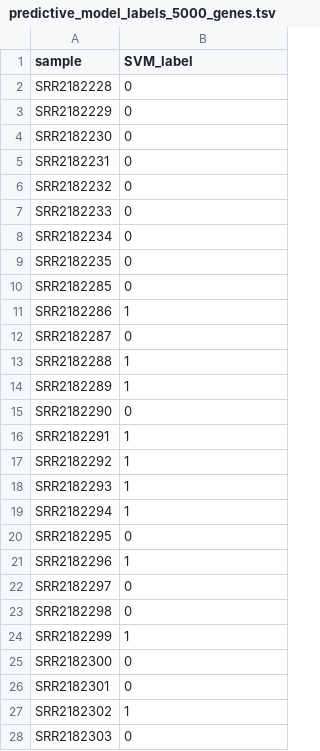
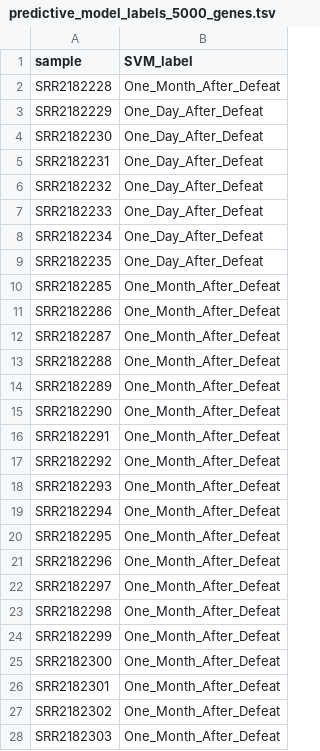
Before and after one commit to ethankrol/BioinformaticsProject, a TSV file: assignment_4/predictive_model_labels_5000_genes.tsv, drawn as a sheet; only a part is shown; the diff covers the shown part only.

Commit message:
switched predictve data from clusters to og groups

```diff
--- a/assignment_4/predictive_model_labels_5000_genes.tsv
+++ b/assignment_4/predictive_model_labels_5000_genes.tsv
@@ -1,28 +1,28 @@
 sample	SVM_label
-SRR2182228	0
-SRR2182229	0
-SRR2182230	0
-SRR2182231	0
-SRR2182232	0
-SRR2182233	0
-SRR2182234	0
-SRR2182235	0
-SRR2182285	0
-SRR2182286	1
-SRR2182287	0
-SRR2182288	1
-SRR2182289	1
-SRR2182290	0
-SRR2182291	1
-SRR2182292	1
-SRR2182293	1
-SRR2182294	1
-SRR2182295	0
-SRR2182296	1
-SRR2182297	0
-SRR2182298	0
-SRR2182299	1
-SRR2182300	0
-SRR2182301	0
-SRR2182302	1
-SRR2182303	0
+SRR2182228	One_Month_After_Defeat
+SRR2182229	One_Day_After_Defeat
+SRR2182230	One_Day_After_Defeat
+SRR2182231	One_Day_After_Defeat
+SRR2182232	One_Day_After_Defeat
+SRR2182233	One_Day_After_Defeat
+SRR2182234	One_Day_After_Defeat
+SRR2182235	One_Day_After_Defeat
+SRR2182285	One_Month_After_Defeat
+SRR2182286	One_Month_After_Defeat
+SRR2182287	One_Month_After_Defeat
+SRR2182288	One_Month_After_Defeat
+SRR2182289	One_Month_After_Defeat
+SRR2182290	One_Month_After_Defeat
+SRR2182291	One_Month_After_Defeat
+SRR2182292	One_Month_After_Defeat
+SRR2182293	One_Month_After_Defeat
+SRR2182294	One_Month_After_Defeat
+SRR2182295	One_Month_After_Defeat
+SRR2182296	One_Month_After_Defeat
+SRR2182297	One_Month_After_Defeat
+SRR2182298	One_Month_After_Defeat
+SRR2182299	One_Month_After_Defeat
+SRR2182300	One_Month_After_Defeat
+SRR2182301	One_Month_After_Defeat
+SRR2182302	One_Month_After_Defeat
+SRR2182303	One_Month_After_Defeat
```
Also changed, not shown: 28 edited cells elsewhere in this file, 1 other file.
